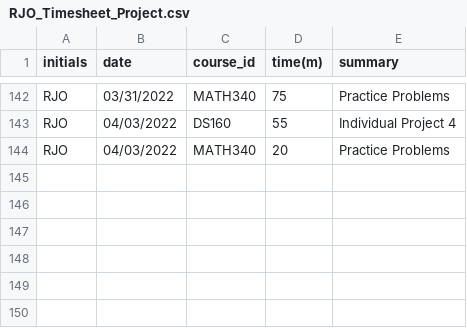
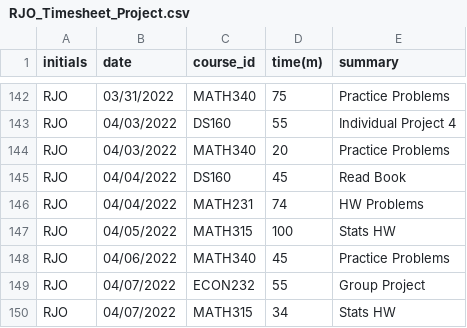
Before and after one commit to rosborn40383/RJO_Timesheet_Project, a CSV file: RJO_Timesheet_Project.csv, drawn as a sheet; only a part is shown, gaps mark what is left out; the diff names each change by its address in the sheet, - before the commit and + after, or states it on an @@ line.

Commit message:
Add files via upload
Updated on April 11

```diff
--- a/RJO_Timesheet_Project.csv
+++ b/RJO_Timesheet_Project.csv
+row 145: RJO | 04/04/2022 | DS160 | 45 | Read Book
+row 146: RJO | 04/04/2022 | MATH231 | 74 | HW Problems
+row 147: RJO | 04/05/2022 | MATH315 | 100 | Stats HW
+row 148: RJO | 04/06/2022 | MATH340 | 45 | Practice Problems
+row 149: RJO | 04/07/2022 | ECON232 | 55 | Group Project
+row 150: RJO | 04/07/2022 | MATH315 | 34 | Stats HW
```
